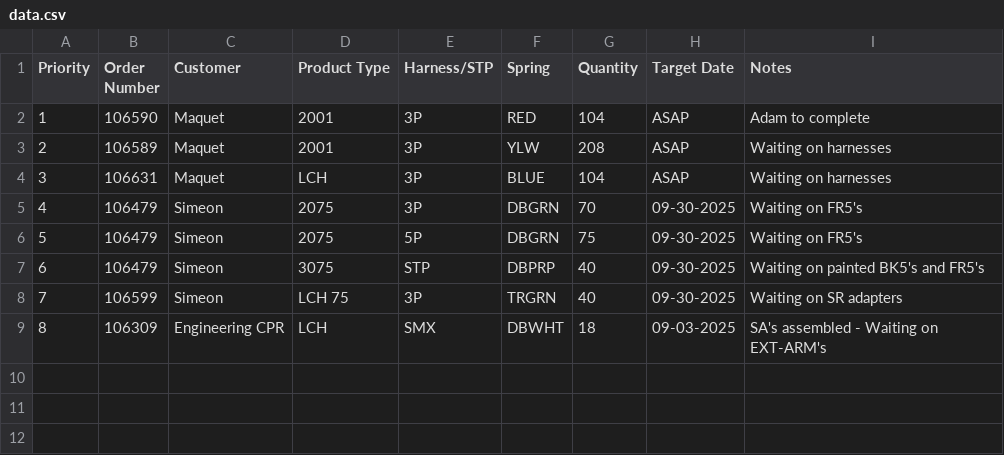
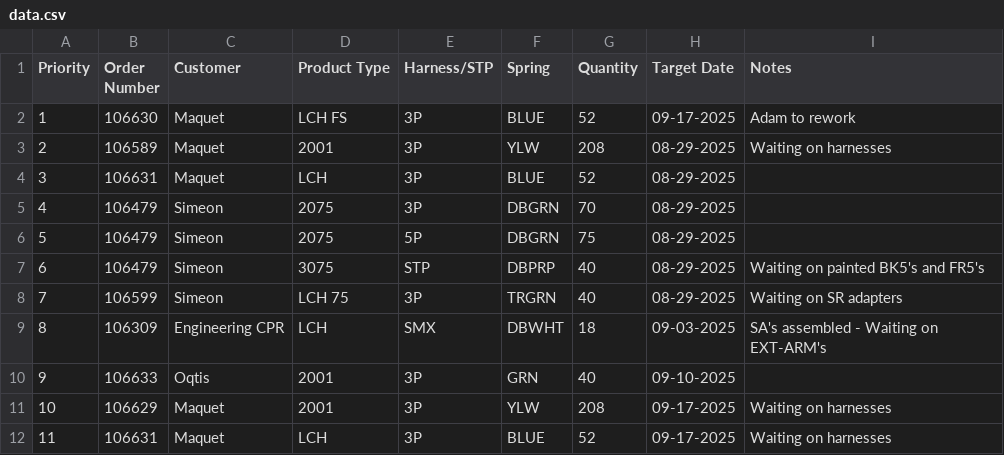
Before and after one commit to patrickaguilera/production-display, a CSV file: data/data.csv, drawn as a sheet.

Commit message:
Update data.csv

```diff
--- a/data/data.csv
+++ b/data/data.csv
@@ -1,9 +1,12 @@
 Priority, Order Number, Customer, Product Type, Harness/STP, Spring, Quantity, Target Date, Notes
-1, 106590, Maquet, 2001, 3P, RED, 104, ASAP, Adam to complete
-2, 106589, Maquet, 2001, 3P, YLW, 208, ASAP, Waiting on harnesses
-3, 106631, Maquet, LCH, 3P, BLUE, 104, ASAP, Waiting on harnesses
-4, 106479, Simeon, 2075, 3P, DBGRN, 70, 09-30-2025, Waiting on FR5's
-5, 106479, Simeon, 2075, 5P, DBGRN, 75, 09-30-2025, Waiting on FR5's
-6, 106479, Simeon, 3075, STP, DBPRP, 40, 09-30-2025, Waiting on painted BK5's and FR5's
-7, 106599, Simeon, LCH 75, 3P, TRGRN, 40, 09-30-2025, Waiting on SR adapters
+1, 106630, Maquet, LCH FS, 3P, BLUE, 52, 09-17-2025, Adam to rework
+2, 106589, Maquet, 2001, 3P, YLW, 208, 08-29-2025, Waiting on harnesses
+3, 106631, Maquet, LCH, 3P, BLUE, 52, 08-29-2025,
+4, 106479, Simeon, 2075, 3P, DBGRN, 70, 08-29-2025,
+5, 106479, Simeon, 2075, 5P, DBGRN, 75, 08-29-2025,
+6, 106479, Simeon, 3075, STP, DBPRP, 40, 08-29-2025, Waiting on painted BK5's and FR5's
+7, 106599, Simeon, LCH 75, 3P, TRGRN, 40, 08-29-2025, Waiting on SR adapters
 8, 106309, Engineering CPR, LCH, SMX, DBWHT, 18, 09-03-2025, SA's assembled - Waiting on EXT-ARM's
+9, 106633, Oqtis, 2001, 3P, GRN, 40, 09-10-2025,
+10, 106629, Maquet, 2001, 3P, YLW, 208, 09-17-2025, Waiting on harnesses
+11, 106631, Maquet, LCH, 3P, BLUE, 52, 09-17-2025, Waiting on harnesses
```
